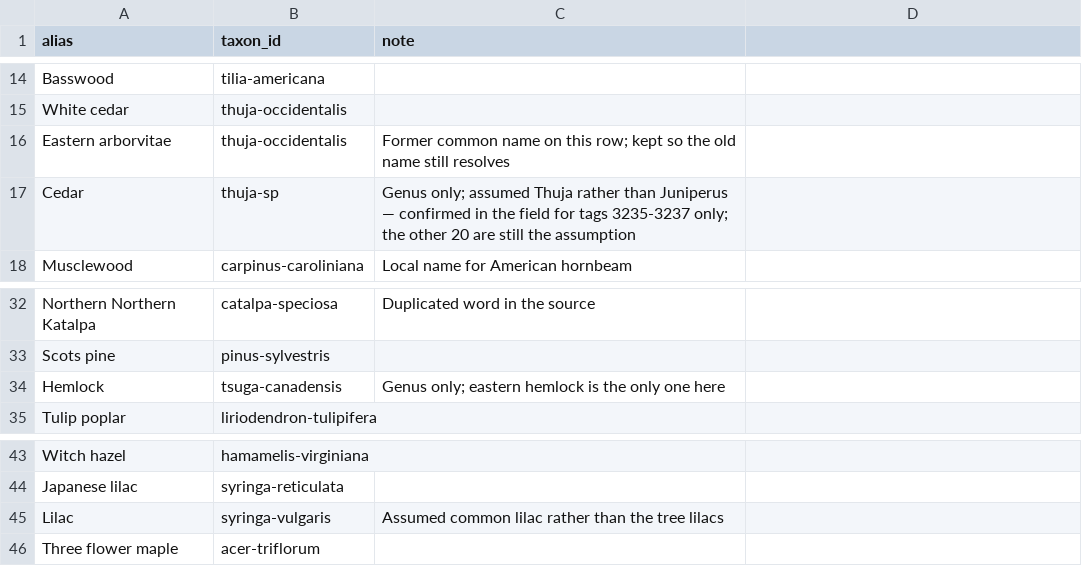
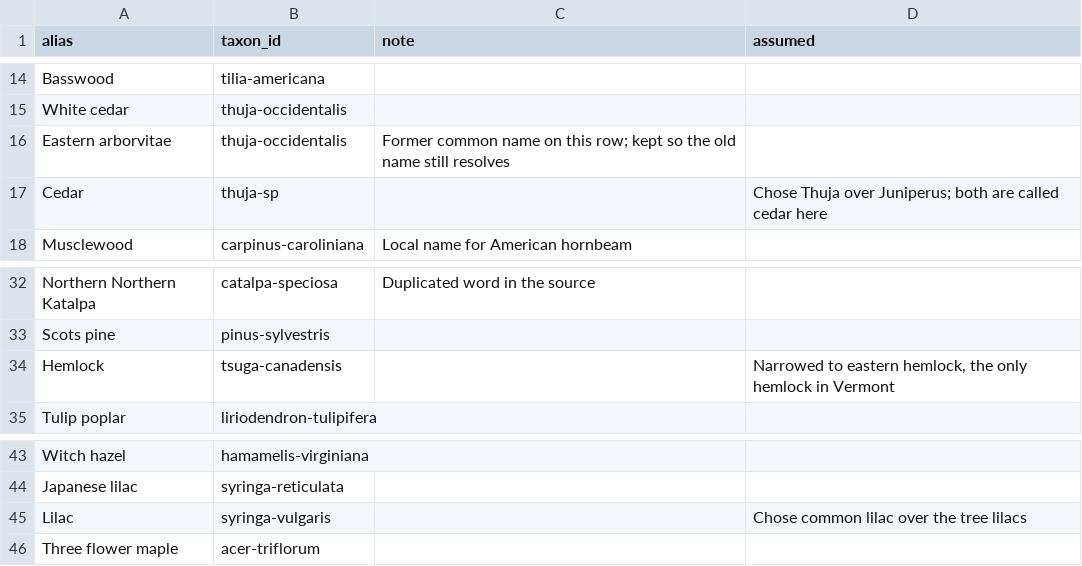
Before and after one commit to durodriguez/Florestas_VT, a CSV file: data/species-aliases.csv, drawn as a sheet; only a part is shown, gaps mark what is left out; the diff names each change by its address in the sheet, - before the commit and + after, or states it on an @@ line.

```diff
--- a/data/species-aliases.csv
+++ b/data/species-aliases.csv
-D1: (empty)
+D1: assumed
-C17 (note): Genus only; assumed Thuja rather than Juniperus — confirmed in the field for tags 3235-3237 only; the other 20 are still the assumption
+C17 (note): (empty)
-D17 (assumed): (empty)
+D17 (assumed): Chose Thuja over Juniperus; both are called cedar here
-C34 (note): Genus only; eastern hemlock is the only one here
+C34 (note): (empty)
-D34 (assumed): (empty)
+D34 (assumed): Narrowed to eastern hemlock, the only hemlock in Vermont
-C45 (note): Assumed common lilac rather than the tree lilacs
+C45 (note): (empty)
-D45 (assumed): (empty)
+D45 (assumed): Chose common lilac over the tree lilacs
```
Also changed, not shown: 13 other files.
